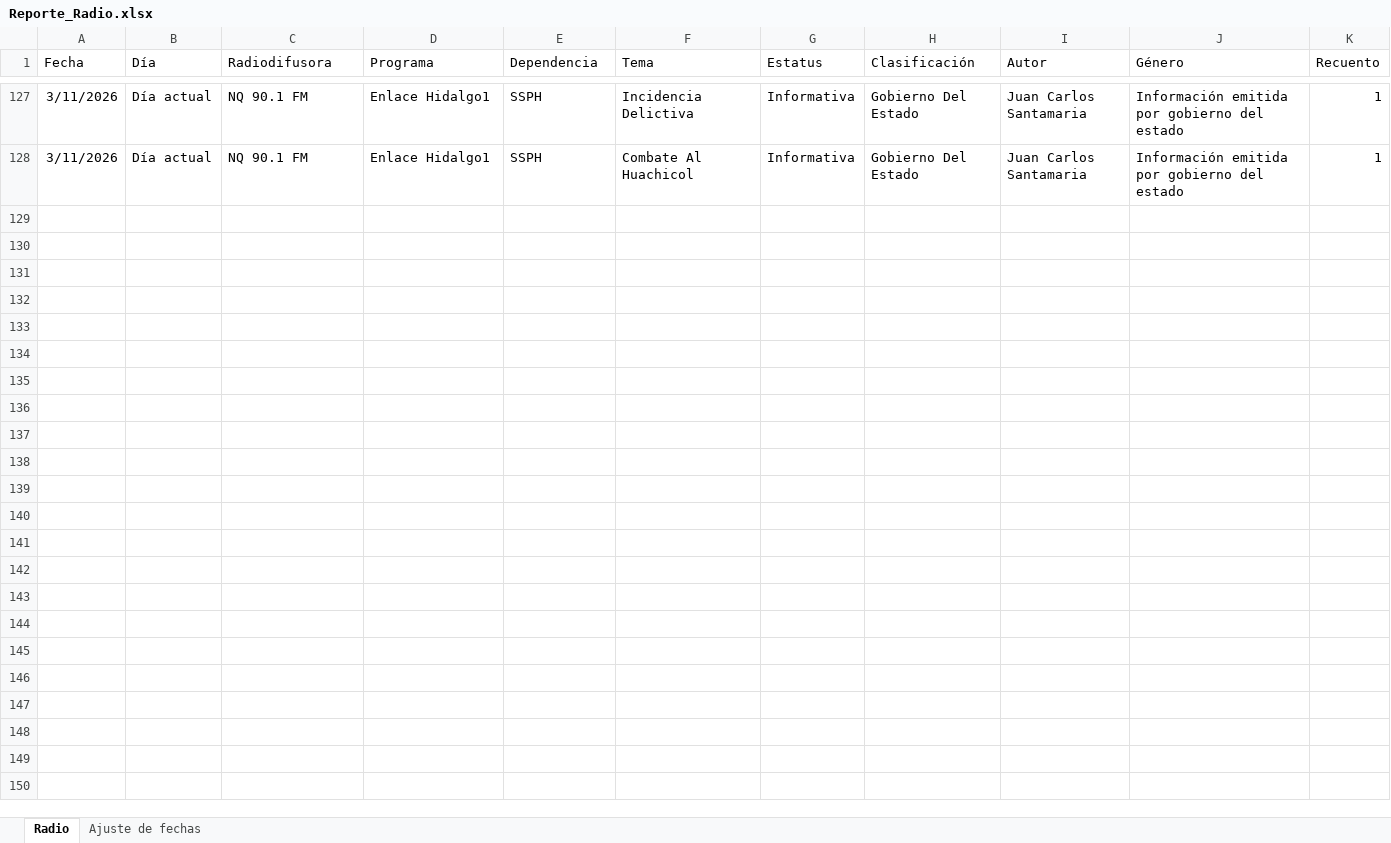
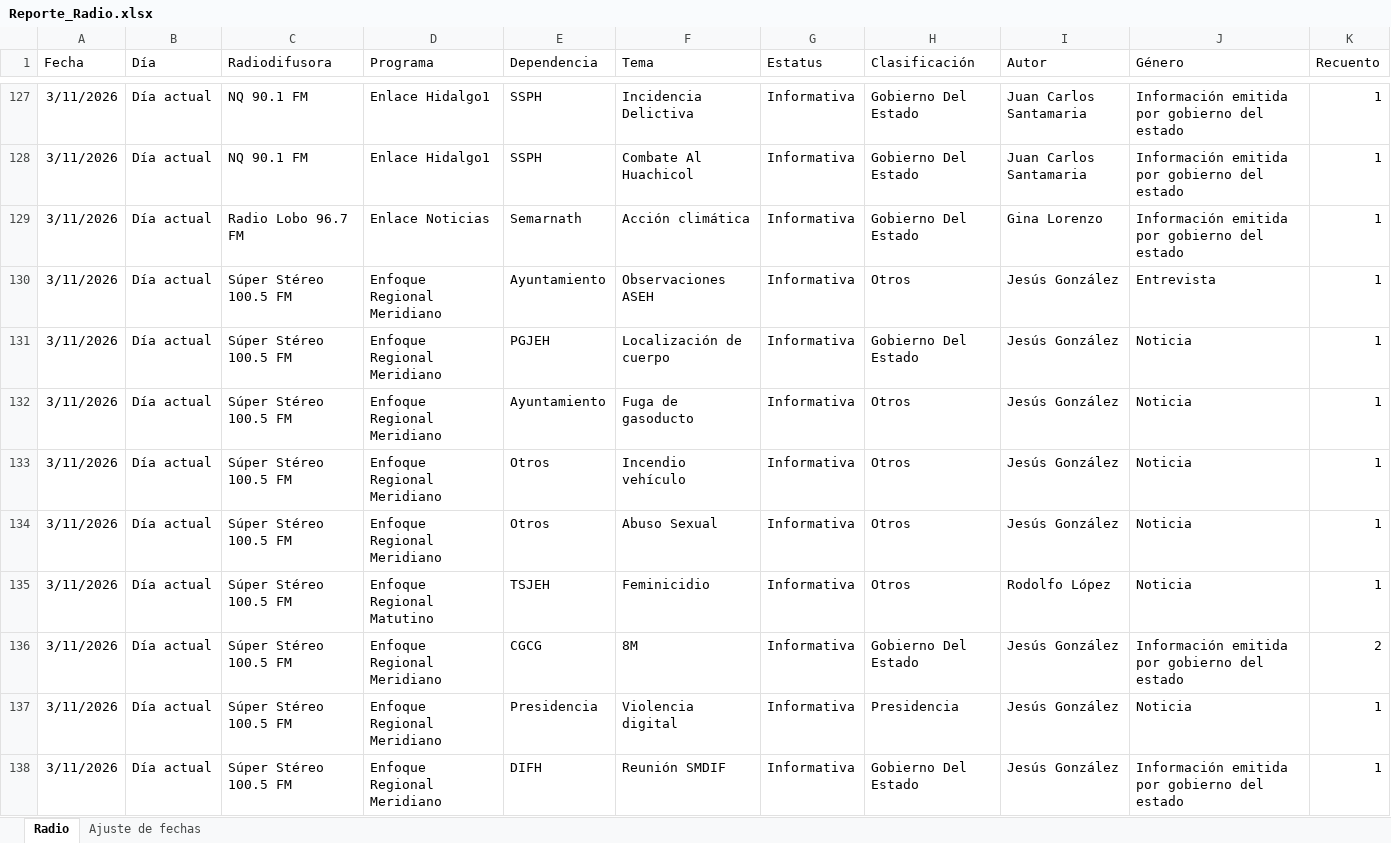
Before and after one commit to thelonious9/ReporteRadio, an Excel workbook: Reporte_Radio.xlsx, sheet Radio, drawn as a sheet; only a part is shown, gaps mark what is left out; values as stored, in another font and other column widths than the file's, no borders; table styles not drawn; the diff covers the shown part only; the diff names each change by its address in the sheet, - before the commit and + after, or states it on an @@ line.

Commit message:
Reporte 11 de marzo final

```diff
--- a/Reporte_Radio.xlsx (sheet Radio)
+++ b/Reporte_Radio.xlsx (sheet Radio)
+row 129: 3/11/2026 | Día actual | Radio Lobo 96.7 FM | Enlace Noticias | Semarnath | Acción climática | Informativa | Gobierno Del Estado | Gina Lorenzo | Información emitida por gobierno del estado | 1
+row 130: 3/11/2026 | Día actual | Súper Stéreo 100.5 FM | Enfoque Regional Meridiano | Ayuntamiento | Observaciones ASEH | Informativa | Otros | Jesús González | Entrevista | 1
+row 131: 3/11/2026 | Día actual | Súper Stéreo 100.5 FM | Enfoque Regional Meridiano | PGJEH | Localización de cuerpo | Informativa | Gobierno Del Estado | Jesús González | Noticia | 1
+row 132: 3/11/2026 | Día actual | Súper Stéreo 100.5 FM | Enfoque Regional Meridiano | Ayuntamiento | Fuga de gasoducto | Informativa | Otros | Jesús González | Noticia | 1
+row 133: 3/11/2026 | Día actual | Súper Stéreo 100.5 FM | Enfoque Regional Meridiano | Otros | Incendio vehículo | Informativa | Otros | Jesús González | Noticia | 1
+row 134: 3/11/2026 | Día actual | Súper Stéreo 100.5 FM | Enfoque Regional Meridiano | Otros | Abuso Sexual | Informativa | Otros | Jesús González | Noticia | 1
+row 135: 3/11/2026 | Día actual | Súper Stéreo 100.5 FM | Enfoque Regional Matutino | TSJEH | Feminicidio | Informativa | Otros | Rodolfo López | Noticia | 1
+row 136: 3/11/2026 | Día actual | Súper Stéreo 100.5 FM | Enfoque Regional Meridiano | CGCG | 8M | Informativa | Gobierno Del Estado | Jesús González | Información emitida por gobierno del estado | 2
+row 137: 3/11/2026 | Día actual | Súper Stéreo 100.5 FM | Enfoque Regional Meridiano | Presidencia | Violencia digital | Informativa | Presidencia | Jesús González | Noticia | 1
+row 138: 3/11/2026 | Día actual | Súper Stéreo 100.5 FM | Enfoque Regional Meridiano | DIFH | Reunión SMDIF | Informativa | Gobierno Del Estado | Jesús González | Información emitida por gobierno del estado | 1
```
Also changed, not shown: 38 added rows elsewhere in this sheet, 1 other file.
